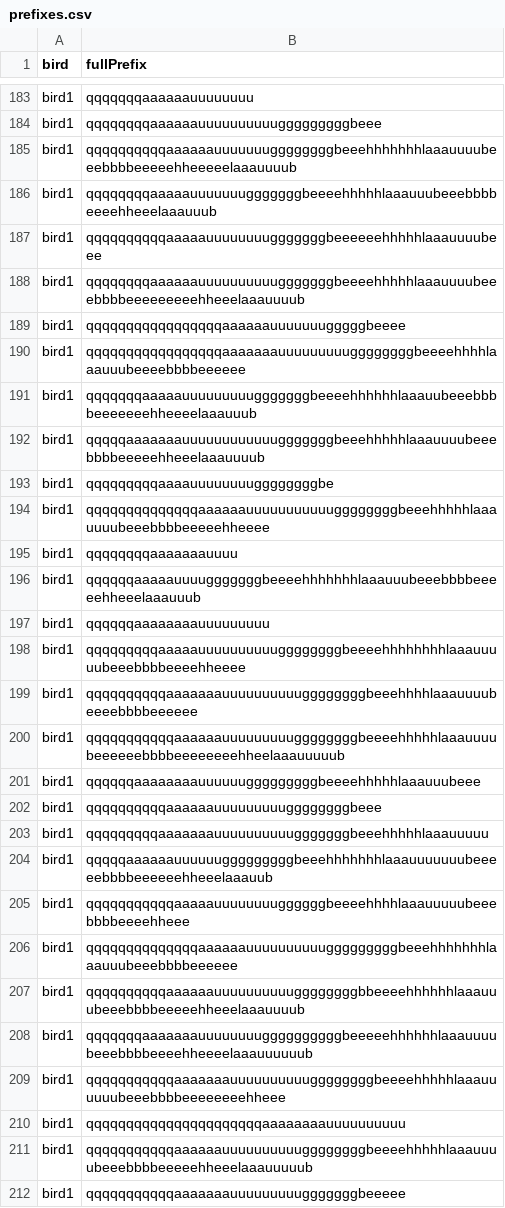
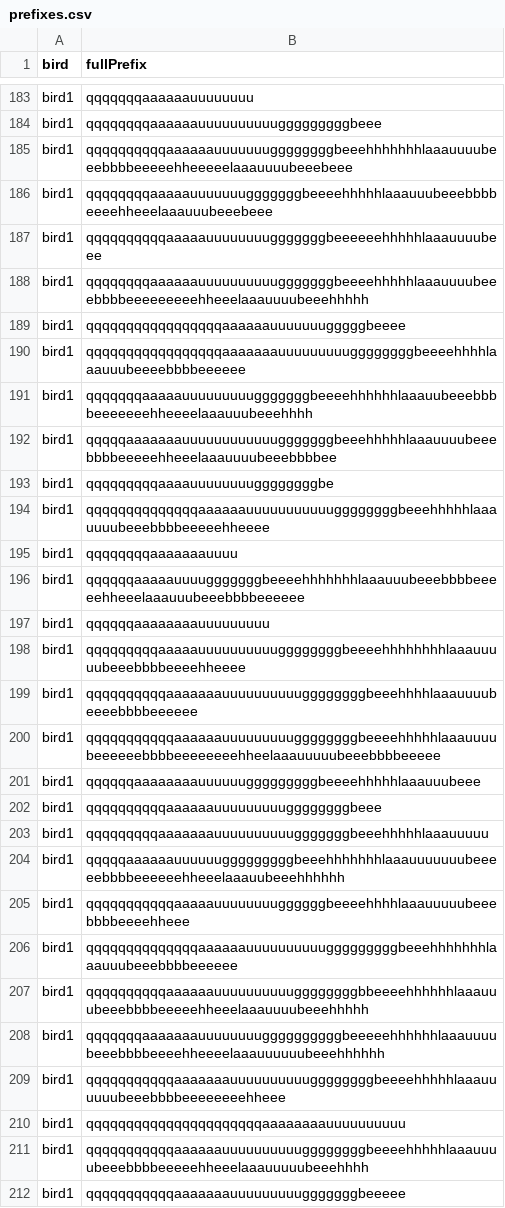
Before and after one commit to aalbrechtbuehler/fish-and-finches, a CSV file: bird-data/prefixes.csv, drawn as a sheet; only a part is shown, gaps mark what is left out; the diff covers the shown part only.

```diff
--- a/bird-data/prefixes.csv
+++ b/bird-data/prefixes.csv
@@ -184,10 +184,10 @@
 "bird1","qqqqqqqqaaaaaauuuuuuuuuugggggggggbeee"
-"bird1","qqqqqqqqqqaaaaaauuuuuuuggggggggbeeehhhhhhhlaaauuuubeeebbbbeeeeehheeeeelaaauuuub"
-"bird1","qqqqqqqqaaaaauuuuuuugggggggbeeeehhhhhlaaauuubeeebbbbeeeehheeelaaauuub"
+"bird1","qqqqqqqqqqaaaaaauuuuuuuggggggggbeeehhhhhhhlaaauuuubeeebbbbeeeeehheeeeelaaauuuubeeebeee"
+"bird1","qqqqqqqqaaaaauuuuuuugggggggbeeeehhhhhlaaauuubeeebbbbeeeehheeelaaauuubeeebeee"
 "bird1","qqqqqqqqqqaaaaauuuuuuuugggggggbeeeeeehhhhhlaaauuuubeee"
-"bird1","qqqqqqqqaaaaaauuuuuuuuuugggggggbeeeehhhhhlaaauuuubeeebbbbeeeeeeeeehheeelaaauuuub"
+"bird1","qqqqqqqqaaaaaauuuuuuuuuugggggggbeeeehhhhhlaaauuuubeeebbbbeeeeeeeeehheeelaaauuuubeeehhhhh"
 "bird1","qqqqqqqqqqqqqqqqqaaaaaauuuuuuugggggbeeee"
 "bird1","qqqqqqqqqqqqqqqqqaaaaaaauuuuuuuuuggggggggbeeeehhhhlaaauuubeeeebbbbeeeeee"
-"bird1","qqqqqqqaaaaauuuuuuuuugggggggbeeeehhhhhhlaaauubeeebbbbeeeeeeehheeeelaaauuub"
-"bird1","qqqqqaaaaaaauuuuuuuuuuuugggggggbeeehhhhhlaaauuuubeeebbbbeeeeehheeelaaauuuub"
+"bird1","qqqqqqqaaaaauuuuuuuuugggggggbeeeehhhhhhlaaauubeeebbbbeeeeeeehheeeelaaauuubeeehhhh"
+"bird1","qqqqqaaaaaaauuuuuuuuuuuugggggggbeeehhhhhlaaauuuubeeebbbbeeeeehheeelaaauuuubeeebbbbee"
 "bird1","qqqqqqqqqaaaauuuuuuuuggggggggbe"
@@ -195,3 +195,3 @@
 "bird1","qqqqqqqqaaaaaaauuuu"
-"bird1","qqqqqqaaaaauuuugggggggbeeeehhhhhhhlaaauuubeeebbbbeeeeehheeelaaauuub"
+"bird1","qqqqqqaaaaauuuugggggggbeeeehhhhhhhlaaauuubeeebbbbeeeeehheeelaaauuubeeebbbbeeeeee"
 "bird1","qqqqqqaaaaaaaauuuuuuuuu"
@@ -199,3 +199,3 @@
 "bird1","qqqqqqqqqqaaaaaaauuuuuuuuuuggggggggbeeehhhhlaaauuuubeeeebbbbeeeeee"
-"bird1","qqqqqqqqqqqaaaaaauuuuuuuuuggggggggbeeeehhhhhlaaauuuubeeeeeebbbbeeeeeeeehheelaaauuuuub"
+"bird1","qqqqqqqqqqqaaaaaauuuuuuuuuggggggggbeeeehhhhhlaaauuuubeeeeeebbbbeeeeeeeehheelaaauuuuubeeebbbbeeeee"
 "bird1","qqqqqqaaaaaaaauuuuuugggggggggbeeeehhhhhlaaauuubeee"
@@ -203,10 +203,10 @@
 "bird1","qqqqqqqqqaaaaaaauuuuuuuuuugggggggbeeehhhhhlaaauuuuu"
-"bird1","qqqqqaaaaaauuuuuugggggggggbeeehhhhhhhlaaauuuuuuubeeeeebbbbeeeeeehheeelaaauub"
+"bird1","qqqqqaaaaaauuuuuugggggggggbeeehhhhhhhlaaauuuuuuubeeeeebbbbeeeeeehheeelaaauubeeehhhhhh"
 "bird1","qqqqqqqqqqqaaaaauuuuuuuuggggggbeeeehhhhlaaauuuuubeeebbbbeeeehheee"
 "bird1","qqqqqqqqqqqqqqaaaaaauuuuuuuuuugggggggggbeeehhhhhhhlaaauuubeeebbbbeeeeee"
-"bird1","qqqqqqqqqqaaaaaauuuuuuuuuuggggggggbbeeeehhhhhhlaaauuubeeebbbbeeeeehheeelaaauuuub"
-"bird1","qqqqqqqaaaaaaauuuuuuuuggggggggggbeeeeehhhhhhlaaauuuubeeebbbbeeeehheeeelaaauuuuuub"
+"bird1","qqqqqqqqqqaaaaaauuuuuuuuuuggggggggbbeeeehhhhhhlaaauuubeeebbbbeeeeehheeelaaauuuubeeehhhhh"
+"bird1","qqqqqqqaaaaaaauuuuuuuuggggggggggbeeeeehhhhhhlaaauuuubeeebbbbeeeehheeeelaaauuuuuubeeehhhhhh"
 "bird1","qqqqqqqqqqqaaaaaaauuuuuuuuuuggggggggbeeeehhhhhlaaauuuuuubeeebbbbeeeeeeeehheee"
 "bird1","qqqqqqqqqqqqqqqqqqqqqqaaaaaaaauuuuuuuuuu"
-"bird1","qqqqqqqqqqqaaaaaauuuuuuuuuuggggggggbeeeehhhhhlaaauuuubeeebbbbeeeeehheeelaaauuuuub"
+"bird1","qqqqqqqqqqqaaaaaauuuuuuuuuuggggggggbeeeehhhhhlaaauuuubeeebbbbeeeeehheeelaaauuuuubeeehhhh"
 "bird1","qqqqqqqqqqqaaaaaaauuuuuuuuugggggggbeeeee"
```
Also changed, not shown: 129 edited cells elsewhere in this file, 10 other files.
